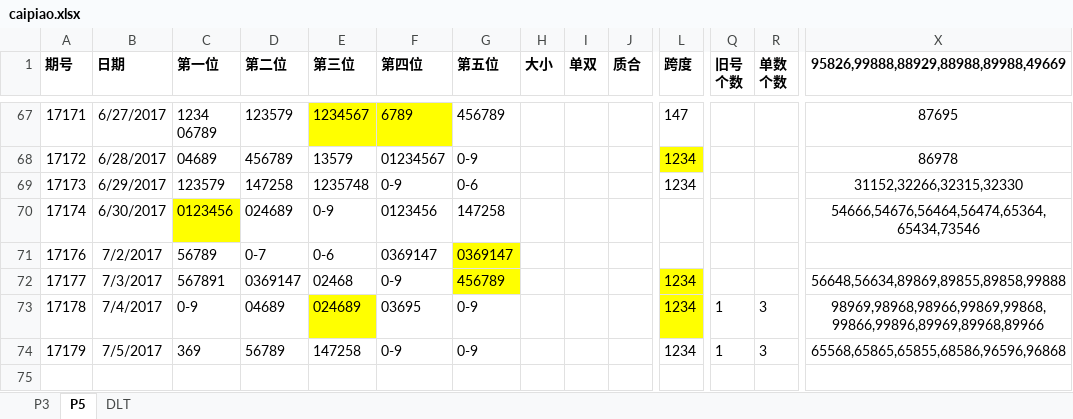
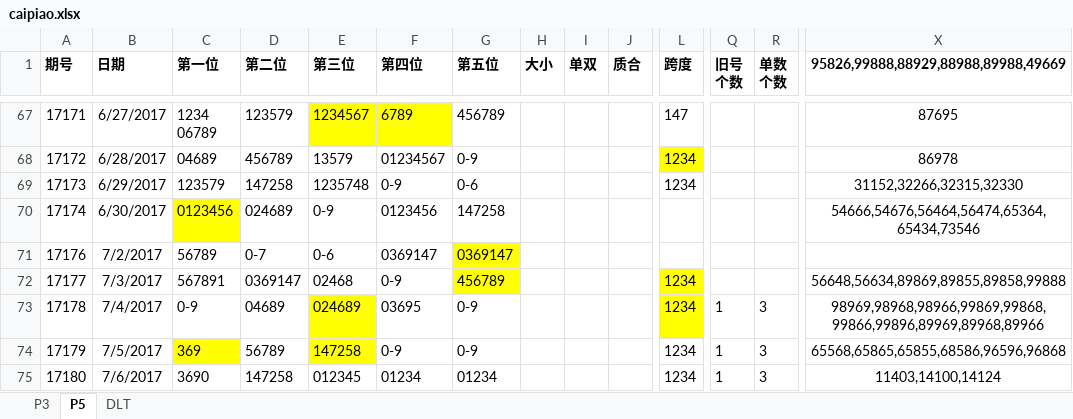
Before and after one commit to zhoubo8308/caipiao, an Excel workbook: caipiao.xlsx, sheet P5, drawn as a sheet; only a part is shown, gaps mark what is left out; values as stored, in another font and other column widths than the file's, no borders; rows hold the shown columns only; the diff names each change by its address in the sheet, - before the commit and + after, or states it on an @@ line.

Commit message:
180 114

```diff
--- a/caipiao.xlsx (sheet P5)
+++ b/caipiao.xlsx (sheet P5)
-C74 fill: none
+C74 fill: #FFFF00
-E74 fill: none
+E74 fill: #FFFF00
+row 75: 17180 | 7/6/2017 | 3690 | 147258 | 012345 | 01234 | 01234 |  |  |  | 1234 | 1 | 3 | 11403,14100,14124
```
Also changed, not shown: sheet P3.
